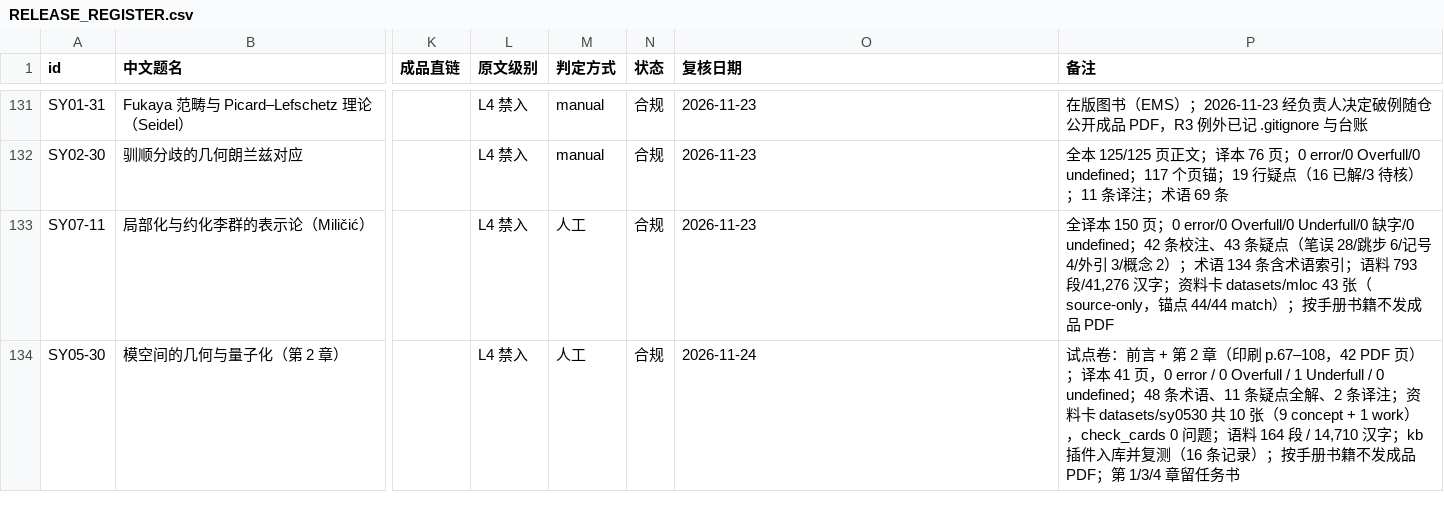
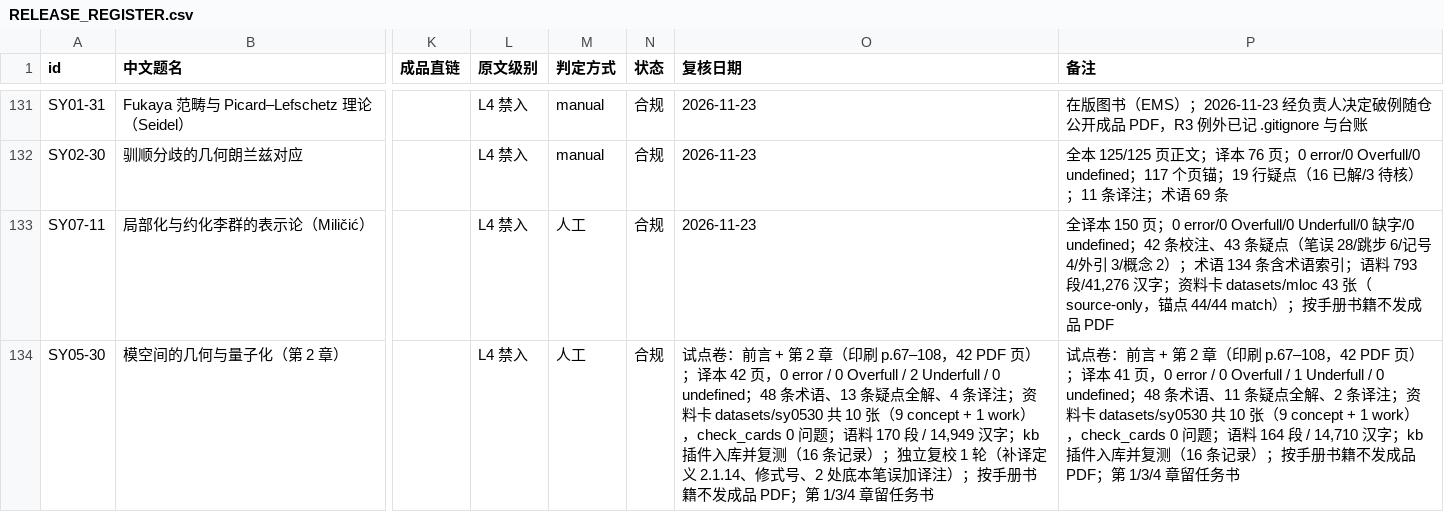
Before and after one commit to lzxsusy/mathtranslate, a CSV file: RELEASE_REGISTER.csv, drawn as a sheet; only a part is shown, gaps mark what is left out; the diff names each change by its address in the sheet, - before the commit and + after, or states it on an @@ line.

```diff
--- a/RELEASE_REGISTER.csv
+++ b/RELEASE_REGISTER.csv
-O134 (复核日期): 2026-11-24
+O134 (复核日期): 试点卷：前言 + 第 2 章（印刷 p.67–108，42 PDF 页）；译本 42 页，0 error / 0 Overfull / 2 Underfull / 0 undefined；48 条术语、13 条疑点全解、4 条译注；资料卡 datasets/sy0530 共 10 张（9 concept + 1 work），check_cards 0 问题；语料 170 段 / 14,949 汉字；kb 插件入库并复测（16 条记录）；独立复校 1 轮（补译定义 2.1.14、修式号、2 处底本笔误加译注）；按手册书籍不发成品 PDF；第 1/3/4 章留任务书
```
Also changed, not shown: 3 other files.
